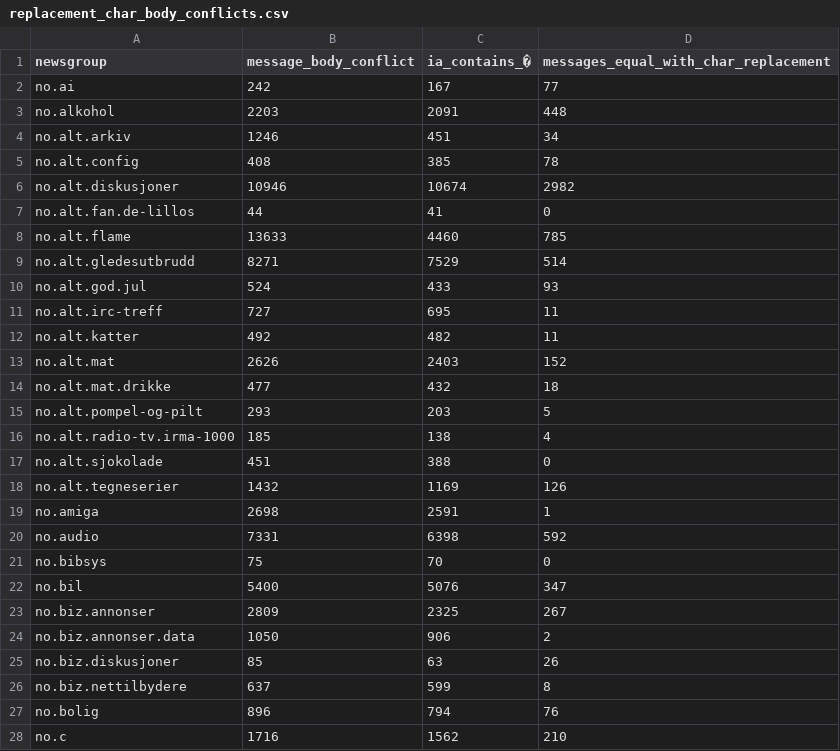
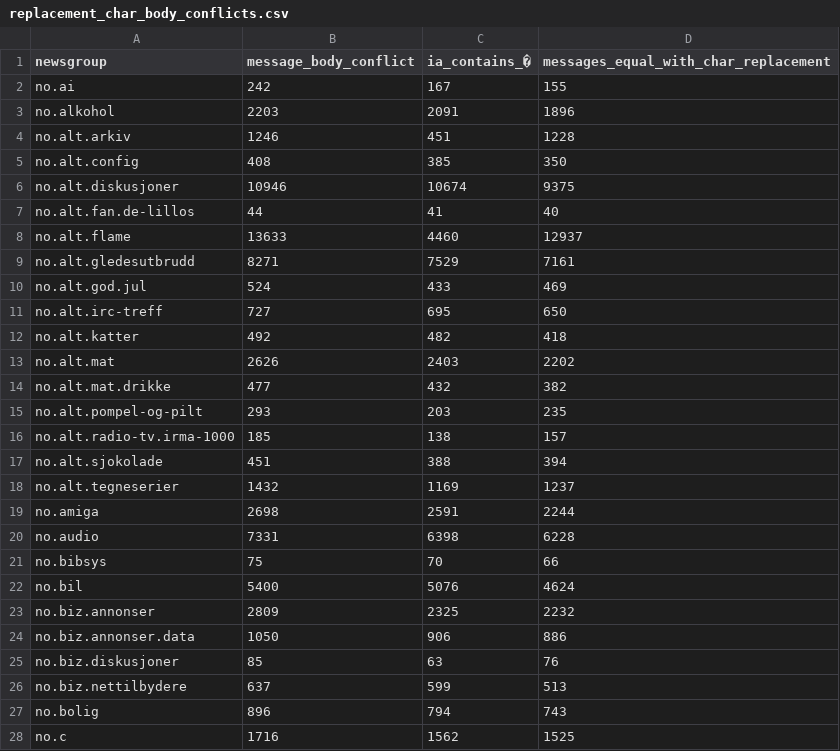
Before and after one commit to NationalLibraryOfNorway/norwegian_usenet, a CSV file: data/output/04_compare_archives/replacement_char_body_conflicts.csv, drawn as a sheet; only a part is shown; the diff covers the shown part only.

Commit message:
Whitespace normalize when comparing message bodies

```diff
--- a/data/output/04_compare_archives/replacement_char_body_conflicts.csv
+++ b/data/output/04_compare_archives/replacement_char_body_conflicts.csv
@@ -1,28 +1,28 @@
 newsgroup,message_body_conflict,ia_contains_�,messages_equal_with_char_replacement
-no.ai,242,167,77
-no.alkohol,2203,2091,448
-no.alt.arkiv,1246,451,34
-no.alt.config,408,385,78
-no.alt.diskusjoner,10946,10674,2982
-no.alt.fan.de-lillos,44,41,0
-no.alt.flame,13633,4460,785
-no.alt.gledesutbrudd,8271,7529,514
-no.alt.god.jul,524,433,93
-no.alt.irc-treff,727,695,11
-no.alt.katter,492,482,11
-no.alt.mat,2626,2403,152
-no.alt.mat.drikke,477,432,18
-no.alt.pompel-og-pilt,293,203,5
-no.alt.radio-tv.irma-1000,185,138,4
-no.alt.sjokolade,451,388,0
-no.alt.tegneserier,1432,1169,126
-no.amiga,2698,2591,1
-no.audio,7331,6398,592
-no.bibsys,75,70,0
-no.bil,5400,5076,347
-no.biz.annonser,2809,2325,267
-no.biz.annonser.data,1050,906,2
-no.biz.diskusjoner,85,63,26
-no.biz.nettilbydere,637,599,8
-no.bolig,896,794,76
-no.c,1716,1562,210
+no.ai,242,167,155
+no.alkohol,2203,2091,1896
+no.alt.arkiv,1246,451,1228
+no.alt.config,408,385,350
+no.alt.diskusjoner,10946,10674,9375
+no.alt.fan.de-lillos,44,41,40
+no.alt.flame,13633,4460,12937
+no.alt.gledesutbrudd,8271,7529,7161
+no.alt.god.jul,524,433,469
+no.alt.irc-treff,727,695,650
+no.alt.katter,492,482,418
+no.alt.mat,2626,2403,2202
+no.alt.mat.drikke,477,432,382
+no.alt.pompel-og-pilt,293,203,235
+no.alt.radio-tv.irma-1000,185,138,157
+no.alt.sjokolade,451,388,394
+no.alt.tegneserier,1432,1169,1237
+no.amiga,2698,2591,2244
+no.audio,7331,6398,6228
+no.bibsys,75,70,66
+no.bil,5400,5076,4624
+no.biz.annonser,2809,2325,2232
+no.biz.annonser.data,1050,906,886
+no.biz.diskusjoner,85,63,76
+no.biz.nettilbydere,637,599,513
+no.bolig,896,794,743
+no.c,1716,1562,1525
```
Also changed, not shown: 100 edited cells elsewhere in this file, 3 other files.
